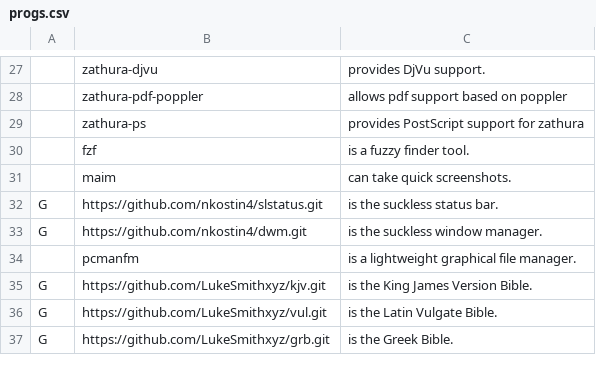
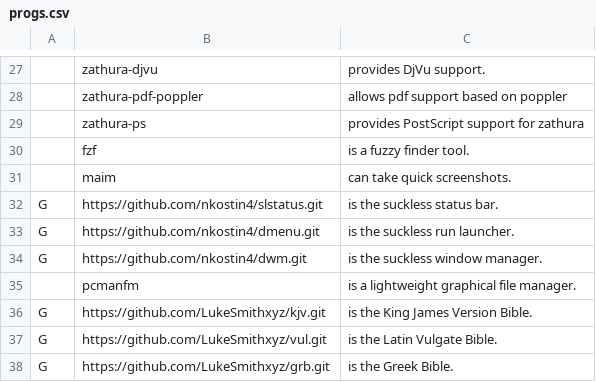
Before and after one commit to nkostin4/deploy-artix, a CSV file: progs.csv, drawn as a sheet; only a part is shown, gaps mark what is left out; the diff names each change by its address in the sheet, - before the commit and + after, or states it on an @@ line.

Commit message:
added custom build of dmenu

```diff
--- a/progs.csv
+++ b/progs.csv
+row 33: G | https://github.com/nkostin4/dmenu.git | is the suckless run launcher.
```
